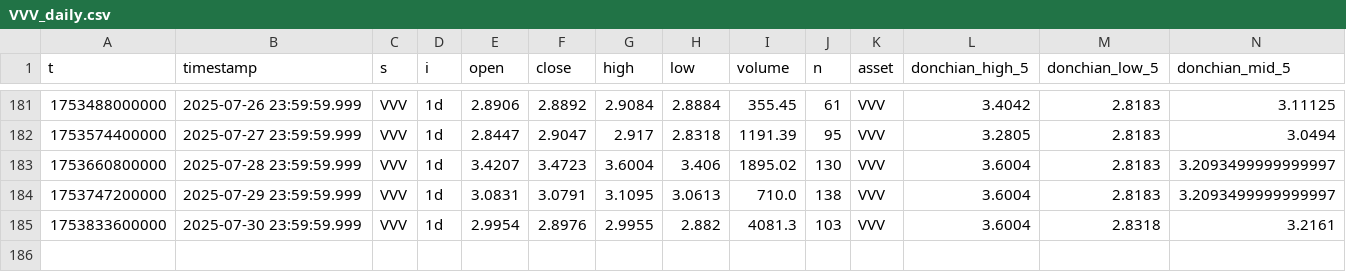
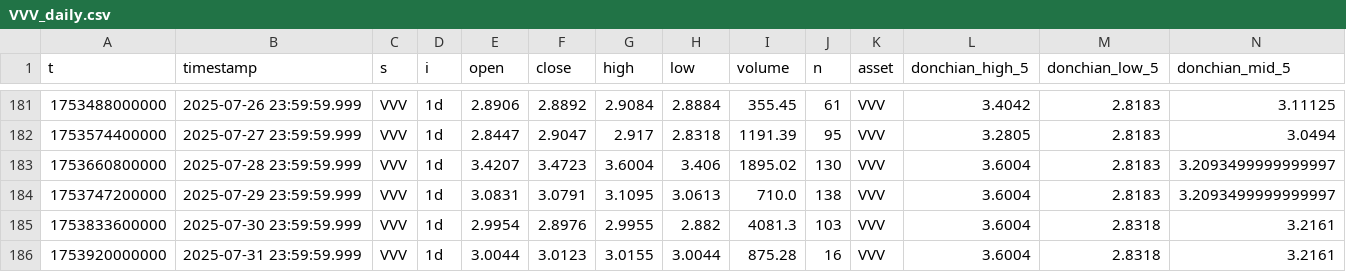
Before and after one commit to QV2000/Daily-OHLC-Data-Puller-for-Hyperliquid, a CSV file: data/daily_ohlc/VVV_daily.csv, drawn as a sheet; only a part is shown, gaps mark what is left out; rows hold the shown columns only; the diff names each change by its address in the sheet, - before the commit and + after, or states it on an @@ line.

```diff
--- a/data/daily_ohlc/VVV_daily.csv
+++ b/data/daily_ohlc/VVV_daily.csv
+row 186: 1753920000000 | 2025-07-31 23:59:59.999 | VVV | 1d | 3.0044 | 3.0123 | 3.0155 | 3.0044 | 875.28 | 16 | VVV | 3.6004 | 2.8318 | 3.2161
```
Also changed, not shown: 2 other files.
